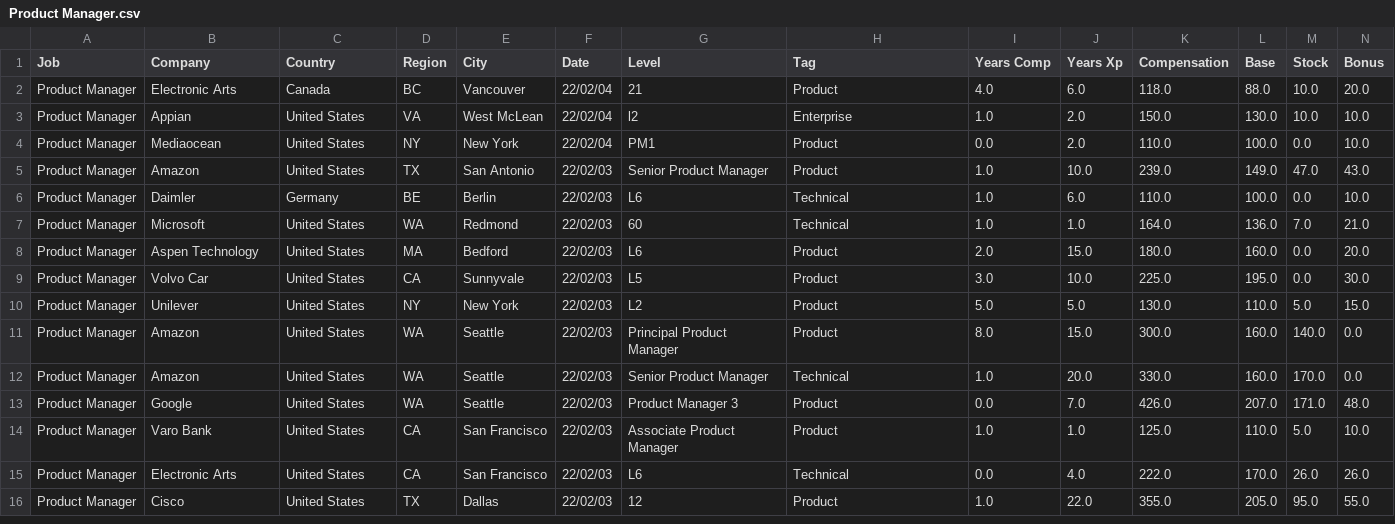
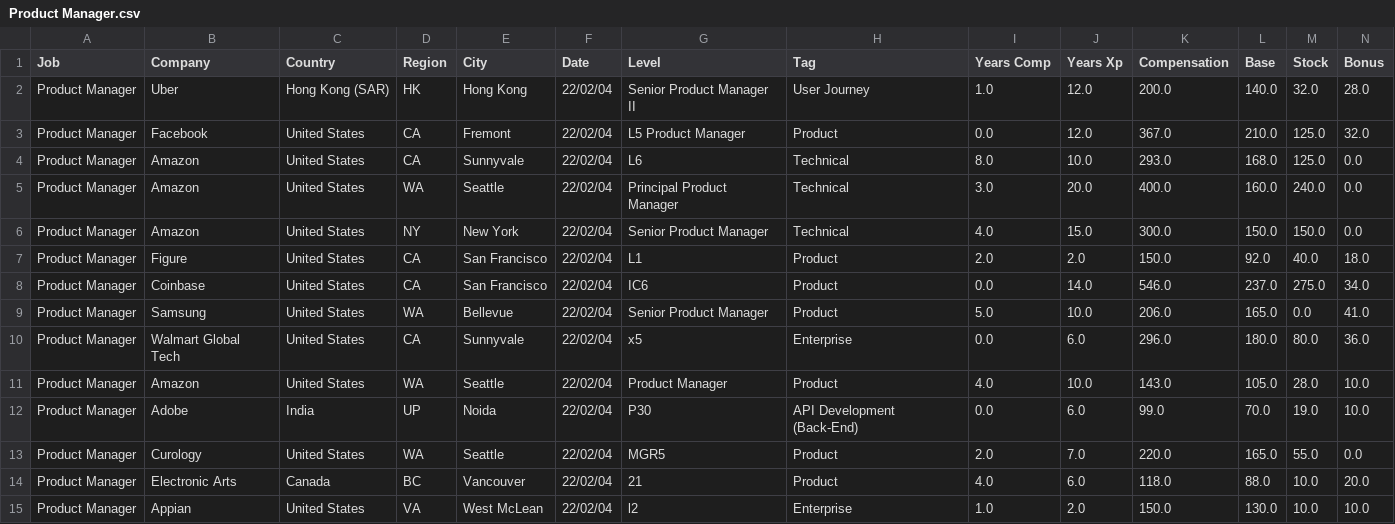
Before and after one commit to afruoy/scraper-levels.fyi, a CSV file: db/Product Manager.csv, drawn as a sheet; only a part is shown; the shorter side is filled out with more unchanged rows; rows hold the shown columns only; the diff names each change by its address in the sheet, - before the commit and + after, or states it on an @@ line.

```diff
--- a/db/Product Manager.csv
+++ b/db/Product Manager.csv
+row 2: Product Manager | Uber | Hong Kong (SAR) | HK | Hong Kong | 22/02/04 | Senior Product Manager II | User Journey | 1.0 | 12.0 | 200.0 | 140.0 | 32.0 | 28.0
+row 3: Product Manager | Facebook | United States | CA | Fremont | 22/02/04 | L5 Product Manager | Product | 0.0 | 12.0 | 367.0 | 210.0 | 125.0 | 32.0
+row 4: Product Manager | Amazon | United States | CA | Sunnyvale | 22/02/04 | L6 | Technical | 8.0 | 10.0 | 293.0 | 168.0 | 125.0 | 0.0
+row 5: Product Manager | Amazon | United States | WA | Seattle | 22/02/04 | Principal Product Manager | Technical | 3.0 | 20.0 | 400.0 | 160.0 | 240.0 | 0.0
+row 6: Product Manager | Amazon | United States | NY | New York | 22/02/04 | Senior Product Manager | Technical | 4.0 | 15.0 | 300.0 | 150.0 | 150.0 | 0.0
+row 7: Product Manager | Figure | United States | CA | San Francisco | 22/02/04 | L1 | Product | 2.0 | 2.0 | 150.0 | 92.0 | 40.0 | 18.0
+row 8: Product Manager | Coinbase | United States | CA | San Francisco | 22/02/04 | IC6 | Product | 0.0 | 14.0 | 546.0 | 237.0 | 275.0 | 34.0
+row 9: Product Manager | Samsung | United States | WA | Bellevue | 22/02/04 | Senior Product Manager | Product | 5.0 | 10.0 | 206.0 | 165.0 | 0.0 | 41.0
+row 10: Product Manager | Walmart Global Tech | United States | CA | Sunnyvale | 22/02/04 | x5 | Enterprise | 0.0 | 6.0 | 296.0 | 180.0 | 80.0 | 36.0
+row 11: Product Manager | Amazon | United States | WA | Seattle | 22/02/04 | Product Manager | Product | 4.0 | 10.0 | 143.0 | 105.0 | 28.0 | 10.0
+row 12: Product Manager | Adobe | India | UP | Noida | 22/02/04 | P30 | API Development (Back-End) | 0.0 | 6.0 | 99.0 | 70.0 | 19.0 | 10.0
+row 13: Product Manager | Curology | United States | WA | Seattle | 22/02/04 | MGR5 | Product | 2.0 | 7.0 | 220.0 | 165.0 | 55.0 | 0.0
```
Also changed, not shown: db/Accountant.csv, db/Data Scientist.csv, 11 other files.
